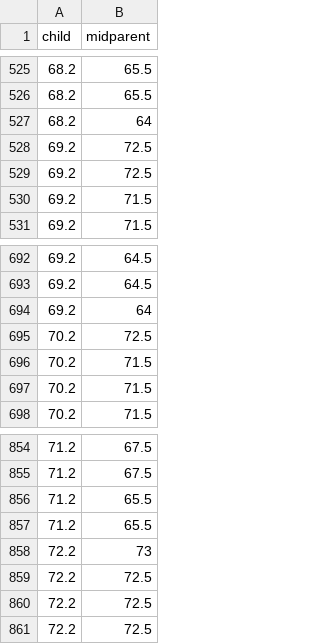
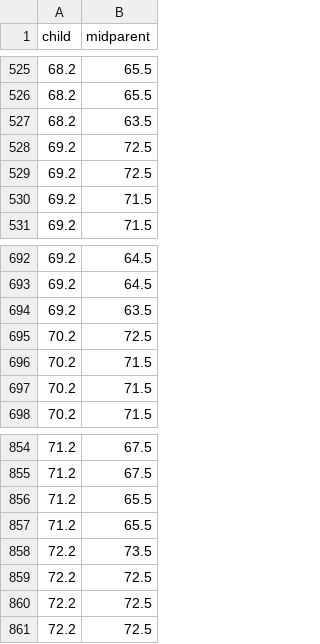
Before and after one commit to computationaljournalism/columbia2019, a CSV file: data/galton.csv, drawn as a sheet; only a part is shown, gaps mark what is left out; the diff covers the shown part only.

```diff
--- a/data/galton.csv
+++ b/data/galton.csv
@@ -526,3 +526,3 @@
 68.2,65.5
-68.2,64
+68.2,63.5
 69.2,72.5
@@ -693,3 +693,3 @@
 69.2,64.5
-69.2,64
+69.2,63.5
 70.2,72.5
@@ -857,3 +857,3 @@
 71.2,65.5
-72.2,73
+72.2,73.5
 72.2,72.5
```
Also changed, not shown: 1 added row, 1 removed row and 32 edited cells elsewhere in this file.
